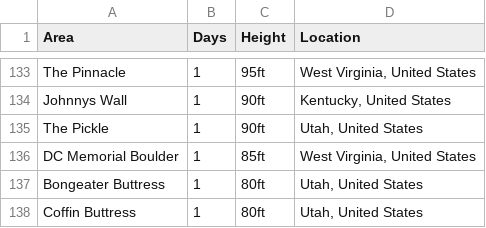
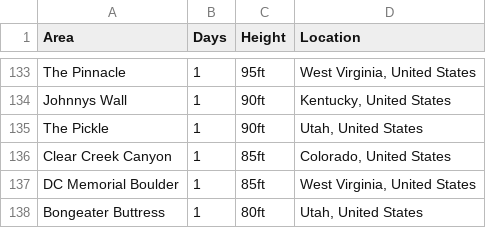
Before and after one commit to achiquit/websitejazzhands, a CSV file: climbing/data/top-areas.csv, drawn as a sheet; only a part is shown, gaps mark what is left out; the shorter side is filled out with more unchanged rows; the diff names each change by its address in the sheet, - before the commit and + after, or states it on an @@ line.

```diff
--- a/climbing/data/top-areas.csv
+++ b/climbing/data/top-areas.csv
+row 136: Clear Creek Canyon | 1 | 85ft | Colorado, United States
```
Also changed, not shown: climbing/data/all-ticks.csv, climbing/data/all-time-stats.csv, 16 other files.
